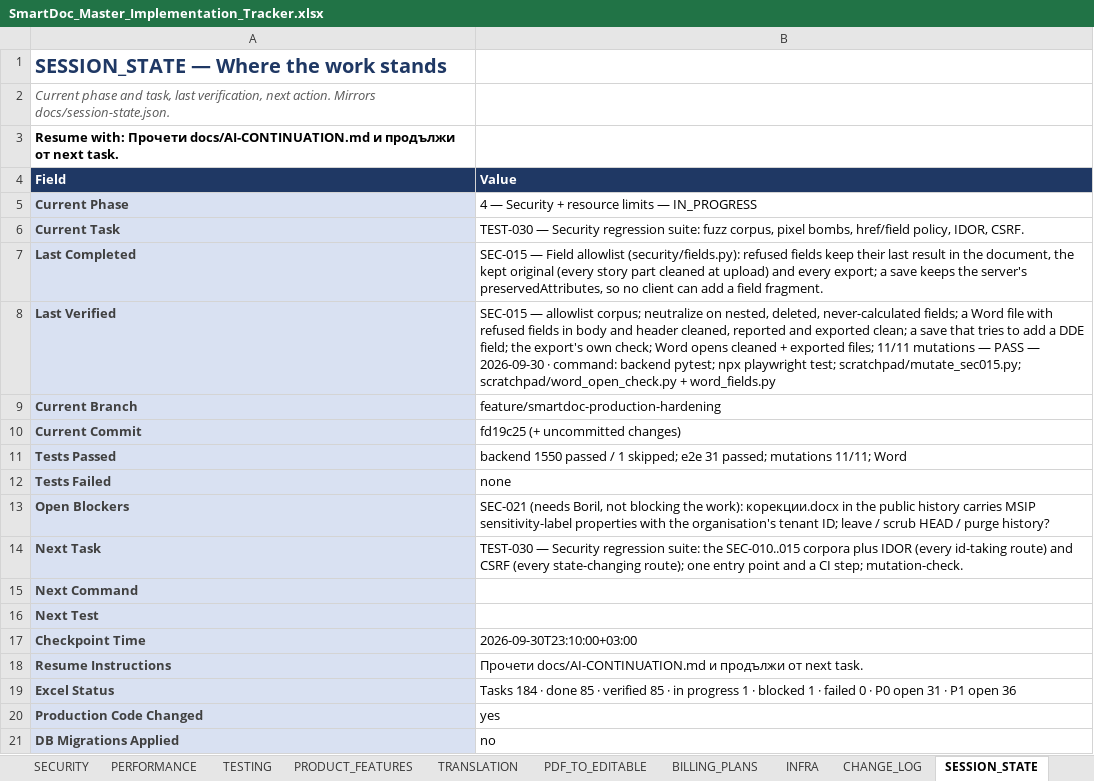
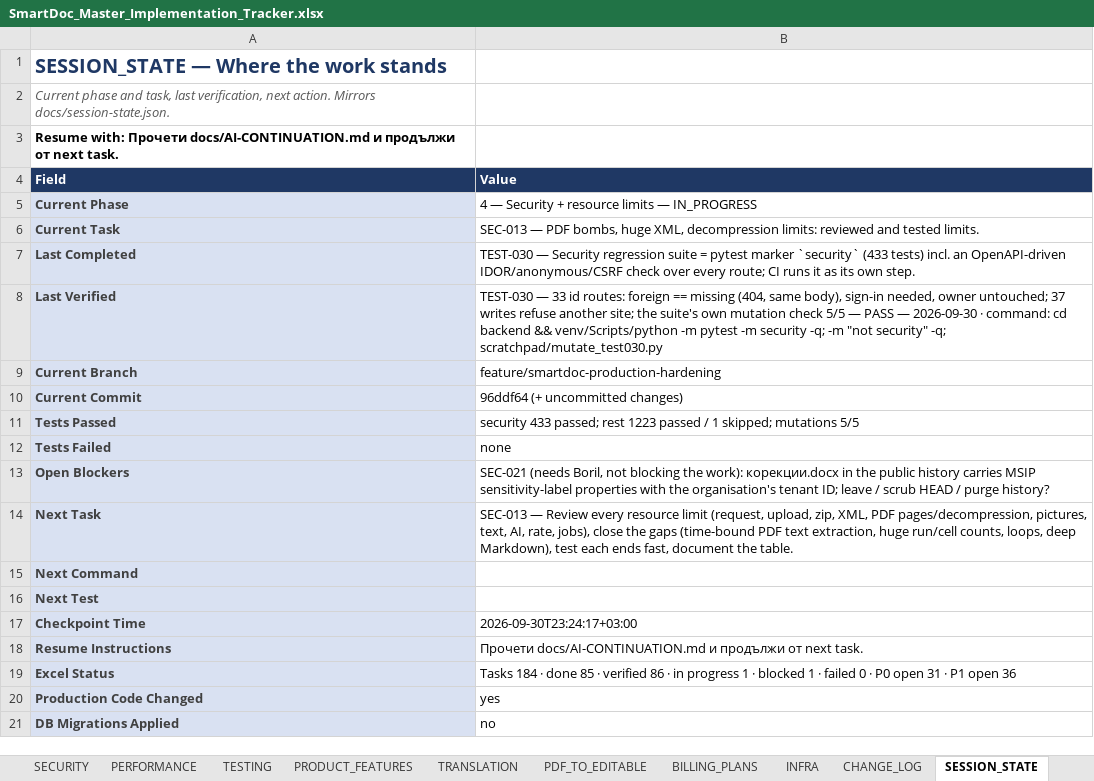
Before and after one commit to Drajeto07/claude, an Excel workbook: SmartDoc_Master_Implementation_Tracker.xlsx, sheet SESSION_STATE, drawn as a sheet; values as stored, in another font and other column widths than the file's, no borders; the diff names each change by its address in the sheet, - before the commit and + after, or states it on an @@ line.

```diff
--- a/SmartDoc_Master_Implementation_Tracker.xlsx (sheet SESSION_STATE)
+++ b/SmartDoc_Master_Implementation_Tracker.xlsx (sheet SESSION_STATE)
-B6 (Value): TEST-030 — Security regression suite: fuzz corpus, pixel bombs, href/field policy, IDOR, CSRF.
+B6 (Value): SEC-013 — PDF bombs, huge XML, decompression limits: reviewed and tested limits.
-B7 (Value): SEC-015 — Field allowlist (security/fields.py): refused fields keep their last result in the document, the kept original (every story part cleaned at upload) and every export; a save keeps the server's preservedAttributes, so no client can add a field fragment.
+B7 (Value): TEST-030 — Security regression suite = pytest marker `security` (433 tests) incl. an OpenAPI-driven IDOR/anonymous/CSRF check over every route; CI runs it as its own step.
-B8 (Value): SEC-015 — allowlist corpus; neutralize on nested, deleted, never-calculated fields; a Word file with refused fields in body and header cleaned, reported and exported clean; a save that tries to add a DDE field; the export's own check; Word opens cleaned + exported files; 11/11 mutations — PASS — 2026-09-30 · command: backend pytest; npx playwright test; scratchpad/mutate_sec015.py; scratchpad/word_open_check.py + word_fields.py
+B8 (Value): TEST-030 — 33 id routes: foreign == missing (404, same body), sign-in needed, owner untouched; 37 writes refuse another site; the suite's own mutation check 5/5 — PASS — 2026-09-30 · command: cd backend && venv/Scripts/python -m pytest -m security -q; -m "not security" -q; scratchpad/mutate_test030.py
-B10 (Value): fd19c25 (+ uncommitted changes)
+B10 (Value): 96ddf64 (+ uncommitted changes)
-B11 (Value): backend 1550 passed / 1 skipped; e2e 31 passed; mutations 11/11; Word
+B11 (Value): security 433 passed; rest 1223 passed / 1 skipped; mutations 5/5
-B14 (Value): TEST-030 — Security regression suite: the SEC-010..015 corpora plus IDOR (every id-taking route) and CSRF (every state-changing route); one entry point and a CI step; mutation-check.
+B14 (Value): SEC-013 — Review every resource limit (request, upload, zip, XML, PDF pages/decompression, pictures, text, AI, rate, jobs), close the gaps (time-bound PDF text extraction, huge run/cell counts, loops, deep Markdown), test each ends fast, document the table.
-B17 (Value): 2026-09-30T23:10:00+03:00
+B17 (Value): 2026-09-30T23:24:17+03:00
-B19 (Value): …· verified 85 · in…
+B19 (Value): …· verified 86 · in…
```
Also changed, not shown: sheet TESTING, sheet DASHBOARD, sheet CHANGE_LOG, sheet MASTER, sheet CRITICAL_FIXES, formulas that keep their value, 15 other files.
